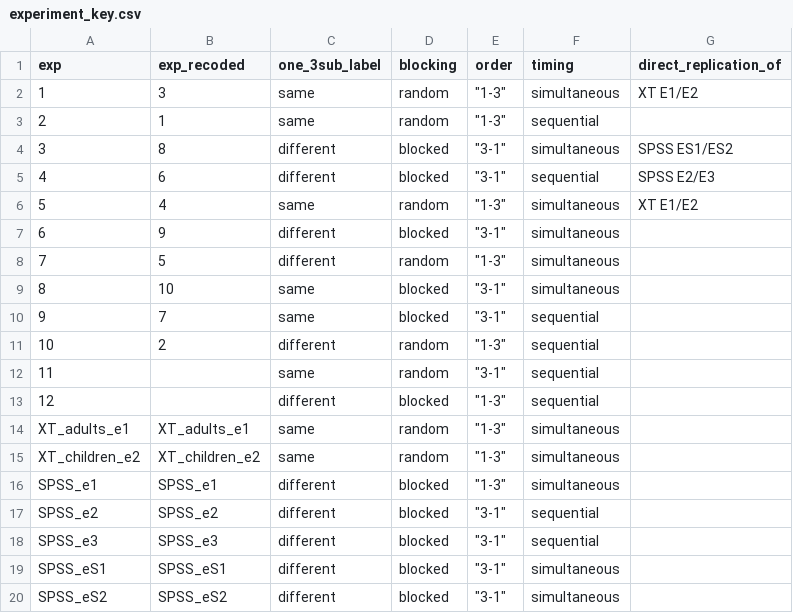
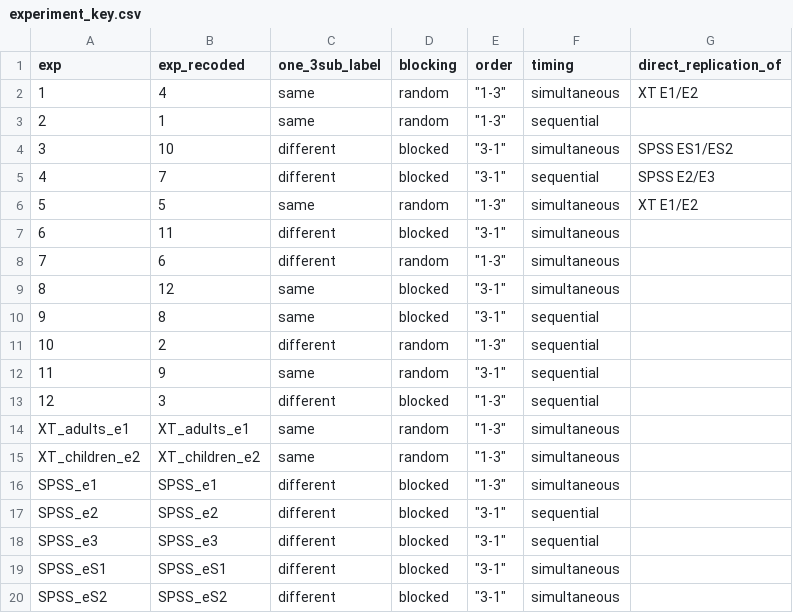
Before and after one commit to mllewis/XTMEM, a CSV file: analysis/experiment_key.csv, drawn as a sheet.

```diff
--- a/analysis/experiment_key.csv
+++ b/analysis/experiment_key.csv
@@ -1,14 +1,14 @@
 exp,exp_recoded,one_3sub_label,blocking,order,timing,direct_replication_of
-1,3,same,random,"""1-3""",simultaneous,XT E1/E2
+1,4,same,random,"""1-3""",simultaneous,XT E1/E2
 2,1,same,random,"""1-3""",sequential,
-3,8,different,blocked,"""3-1""",simultaneous,SPSS ES1/ES2
-4,6,different,blocked,"""3-1""",sequential,SPSS E2/E3
-5,4,same,random,"""1-3""",simultaneous,XT E1/E2
-6,9,different,blocked,"""3-1""",simultaneous,
-7,5,different,random,"""1-3""",simultaneous,
-8,10,same,blocked,"""3-1""",simultaneous,
-9,7,same,blocked,"""3-1""",sequential,
+3,10,different,blocked,"""3-1""",simultaneous,SPSS ES1/ES2
+4,7,different,blocked,"""3-1""",sequential,SPSS E2/E3
+5,5,same,random,"""1-3""",simultaneous,XT E1/E2
+6,11,different,blocked,"""3-1""",simultaneous,
+7,6,different,random,"""1-3""",simultaneous,
+8,12,same,blocked,"""3-1""",simultaneous,
+9,8,same,blocked,"""3-1""",sequential,
 10,2,different,random,"""1-3""",sequential,
-11,,same,random,"""3-1""",sequential,
-12,,different,blocked,"""1-3""",sequential,
+11,9,same,random,"""3-1""",sequential,
+12,3,different,blocked,"""1-3""",sequential,
 XT_adults_e1,XT_adults_e1,same,random,"""1-3""",simultaneous,
```
Also changed, not shown: 77 other files.
